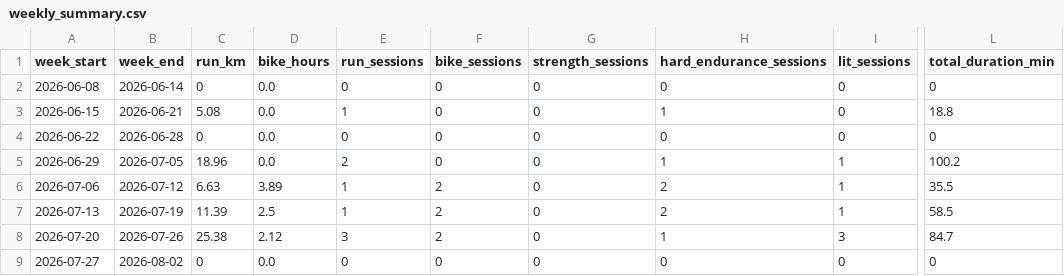
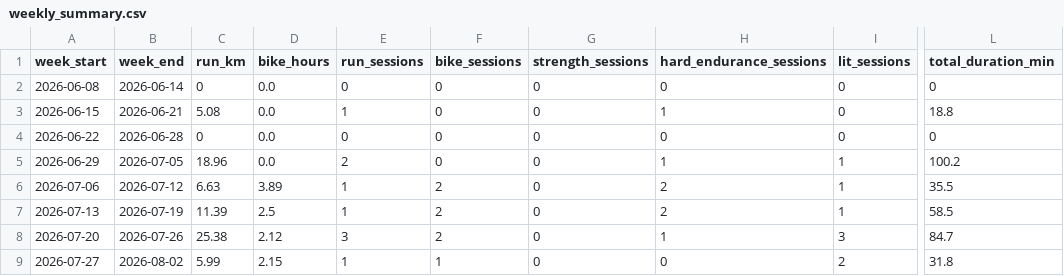
Before and after one commit to Physix21/LaufCoach, a CSV file: data/processed/weekly_summary.csv, drawn as a sheet; only a part is shown, gaps mark what is left out; the diff names each change by its address in the sheet, - before the commit and + after, or states it on an @@ line.

```diff
--- a/data/processed/weekly_summary.csv
+++ b/data/processed/weekly_summary.csv
-C9 (run_km): 0
+C9 (run_km): 5.99
-D9 (bike_hours): 0.0
+D9 (bike_hours): 2.15
-E9 (run_sessions): 0
+E9 (run_sessions): 1
-F9 (bike_sessions): 0
+F9 (bike_sessions): 1
-I9 (lit_sessions): 0
+I9 (lit_sessions): 2
-L9 (total_duration_min): 0
+L9 (total_duration_min): 31.8
```
Also changed, not shown: data/processed/activities.csv, data/processed/splits.csv, 8 other files.
